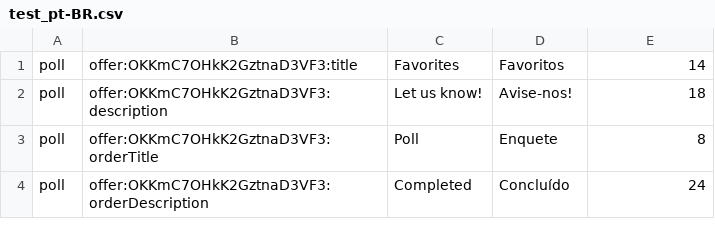
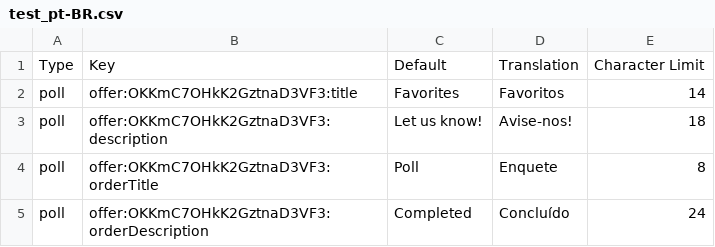
Before and after one commit to kinecosystem/marketplace-server, a CSV file: data/translations/test_pt-BR.csv, drawn as a sheet; only a part is shown.

Commit message:
fixed tests

```diff
--- a/data/translations/test_pt-BR.csv
+++ b/data/translations/test_pt-BR.csv
@@ -1 +1,2 @@
+Type,Key,Default,Translation,Character Limit
 poll,offer:OKKmC7OHkK2GztnaD3VF3:title,Favorites,Favoritos,14
```
Also changed, not shown: 5 other files.
